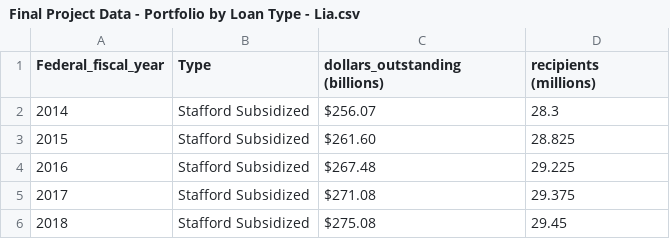
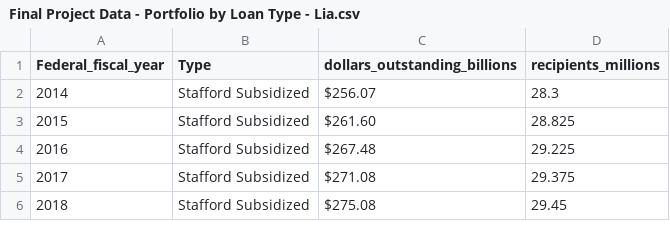
Before and after one commit to LiaHiscock/RecipeTests, a CSV file: Final Project Data - Portfolio by Loan Type - Lia.csv, drawn as a sheet; only a part is shown.

Commit message:
Renaming column headers

```diff
--- a/Final Project Data - Portfolio by Loan Type - Lia.csv
+++ b/Final Project Data - Portfolio by Loan Type - Lia.csv
@@ -1,4 +1,2 @@
-Federal_fiscal_year,Type,"dollars_outstanding
-(billions)","recipients
-(millions)"
+Federal_fiscal_year,Type,"dollars_outstanding_billions","recipients_millions"
 2014,Stafford Subsidized,$256.07,28.3
```
